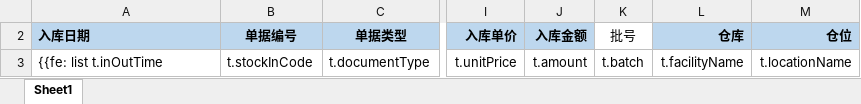
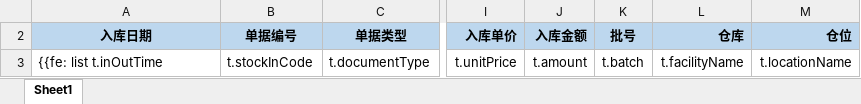
Before and after one commit to ElioPan/empty, an Excel workbook: src/main/resources/poi/report_warehouse_inStockItem.xlsx, sheet Sheet1, drawn as a sheet; only a part is shown, gaps mark what is left out; values as stored, in another font and other column widths than the file's, no borders; the diff names each change by its address in the sheet, - before the commit and + after, or states it on an @@ line.

```diff
--- a/src/main/resources/poi/report_warehouse_inStockItem.xlsx (sheet Sheet1)
+++ b/src/main/resources/poi/report_warehouse_inStockItem.xlsx (sheet Sheet1)
-A2 alignment: left
+A2 alignment: center
@@ K2 fill: none → #BDD7EE, bold: off → on @@
```
Also changed, not shown: src/main/resources/poi/report_sales_debtdue.xlsx, src/main/resources/poi/report_warehouse_outStockItem.xlsx, 9 other files.
